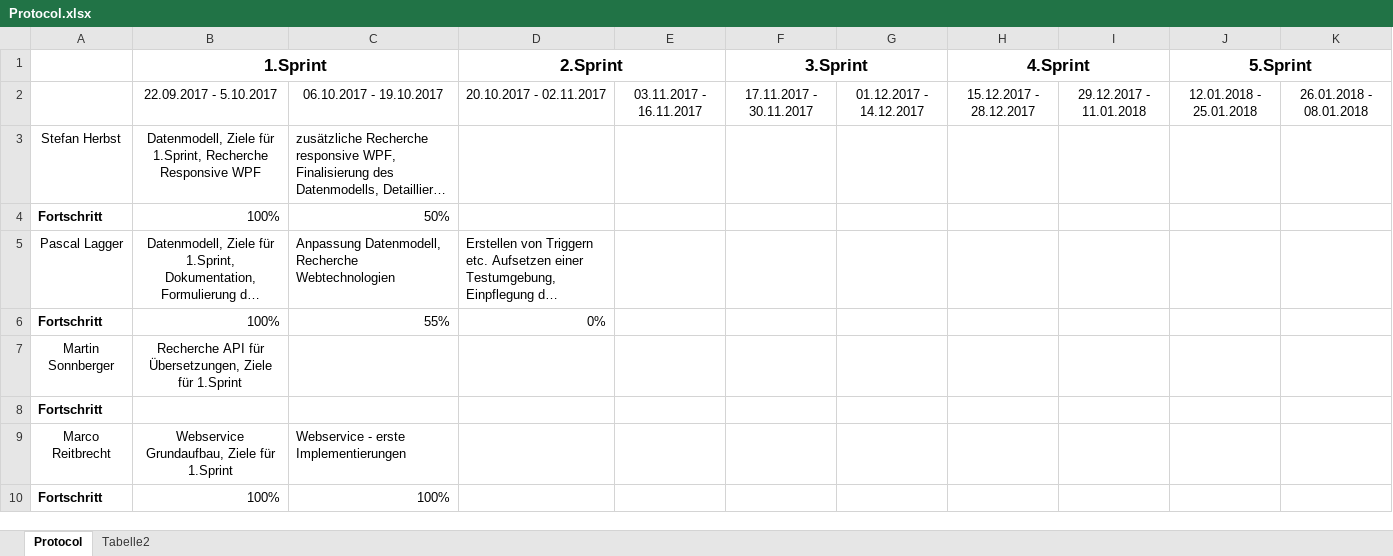
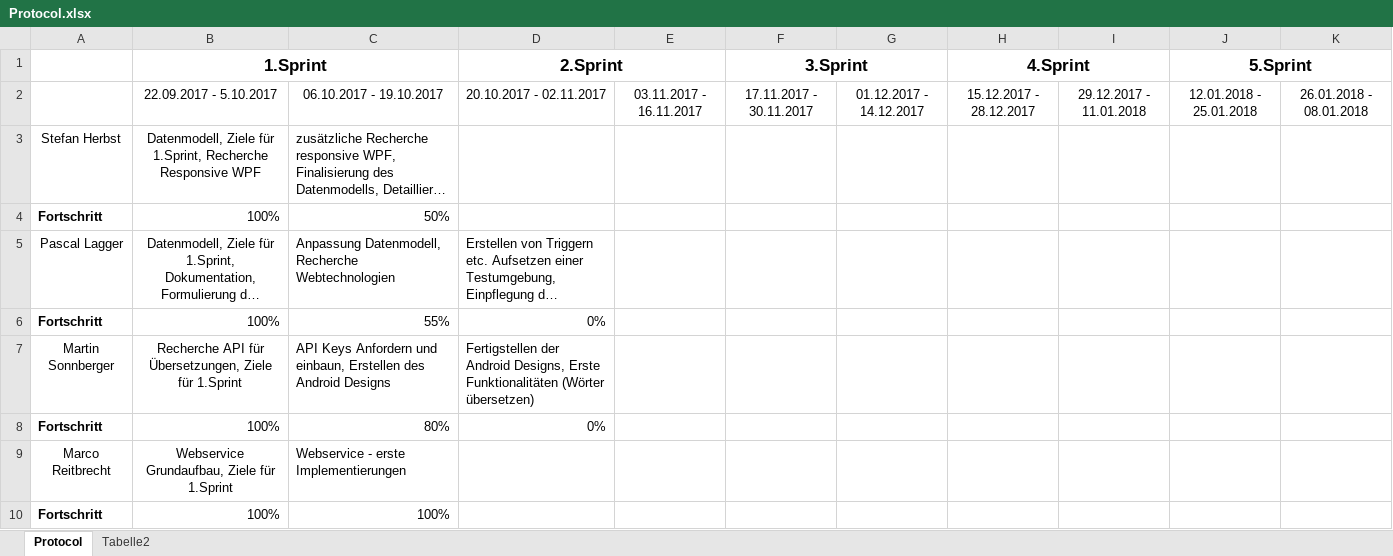
Before and after one commit to herbsts/BSD_Project, an Excel workbook: doku/Protocol.xlsx, sheet Protocol, drawn as a sheet; long unchanged cells end in …; values as stored, in another font and other column widths than the file's, no borders; conditional formats not drawn; removed rows and columns are numbered as before the commit, all else as after; the diff names each change by its address in the sheet, - before the commit and + after, or states it on an @@ line.

Commit message:
added protocol, renamed

```diff
--- a/doku/Protocol.xlsx (sheet Protocol)
+++ b/doku/Protocol.xlsx (sheet Protocol)
-C7: (empty)
+C7: API Keys Anfordern und einbaun, Erstellen des Android Designs
-D7 (2.Sprint): (empty)
+D7 (2.Sprint): Fertigstellen der Android Designs, Erste Funktionalitäten (Wörter übersetzen)
-row 8: Fortschritt
+row 8: Fortschritt | 100% | 80% | 0%
```
Also changed, not shown: 1 other file.
